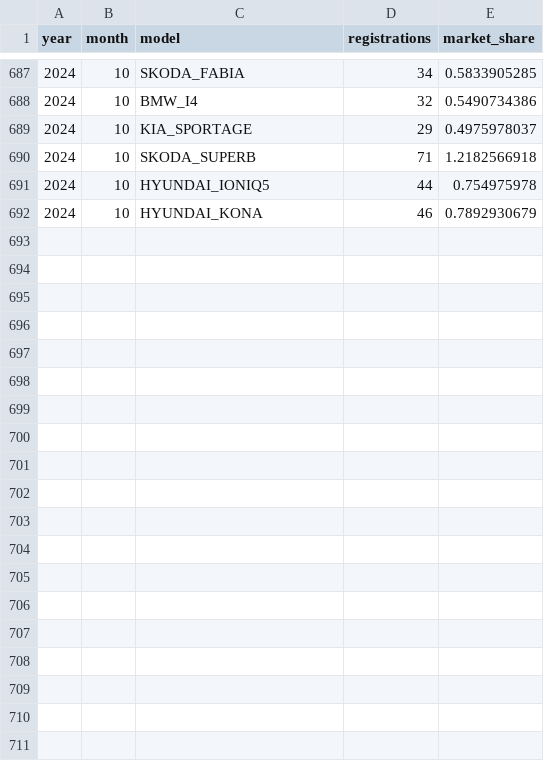
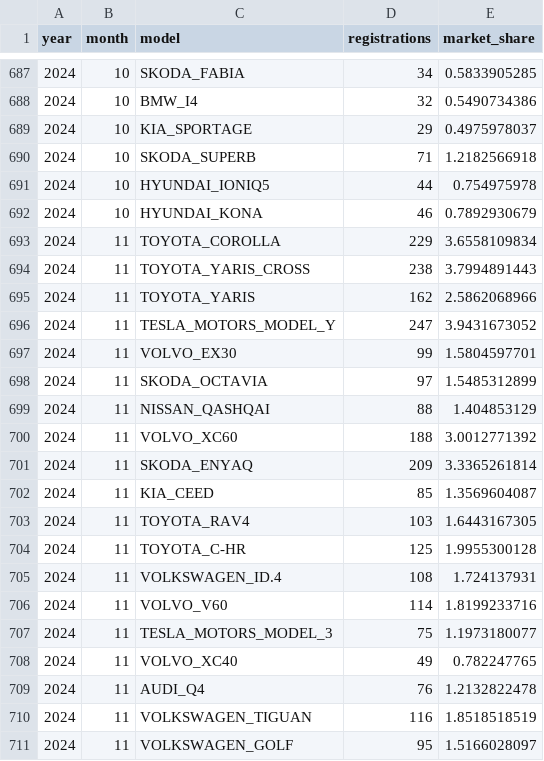
Before and after one commit to firedevs-team/tesla-extractors, a CSV file: data/sources/car_registrations/countries/finland/top_30_registrations_by_model.csv, drawn as a sheet; only a part is shown, gaps mark what is left out; the diff covers the shown part only.

```diff
--- a/data/sources/car_registrations/countries/finland/top_30_registrations_by_model.csv
+++ b/data/sources/car_registrations/countries/finland/top_30_registrations_by_model.csv
@@ -692 +692,20 @@
 2024,10,"HYUNDAI_KONA",46,0.7892930679
+2024,11,"TOYOTA_COROLLA",229,3.6558109834
+2024,11,"TOYOTA_YARIS_CROSS",238,3.7994891443
+2024,11,"TOYOTA_YARIS",162,2.5862068966
+2024,11,"TESLA_MOTORS_MODEL_Y",247,3.9431673052
+2024,11,"VOLVO_EX30",99,1.5804597701
+2024,11,"SKODA_OCTAVIA",97,1.5485312899
+2024,11,"NISSAN_QASHQAI",88,1.404853129
+2024,11,"VOLVO_XC60",188,3.0012771392
+2024,11,"SKODA_ENYAQ",209,3.3365261814
+2024,11,"KIA_CEED",85,1.3569604087
+2024,11,"TOYOTA_RAV4",103,1.6443167305
+2024,11,"TOYOTA_C-HR",125,1.9955300128
+2024,11,"VOLKSWAGEN_ID.4",108,1.724137931
+2024,11,"VOLVO_V60",114,1.8199233716
+2024,11,"TESLA_MOTORS_MODEL_3",75,1.1973180077
+2024,11,"VOLVO_XC40",49,0.782247765
+2024,11,"AUDI_Q4",76,1.2132822478
+2024,11,"VOLKSWAGEN_TIGUAN",116,1.8518518519
+2024,11,"VOLKSWAGEN_GOLF",95,1.5166028097
```
Also changed, not shown: 11 added rows elsewhere in this file, data/sources/car_registrations/countries/finland/top_30_registrations_by_brand.csv, data/sources/car_registrations/countries/france/registrations_by_brand.csv, 18 other files.
